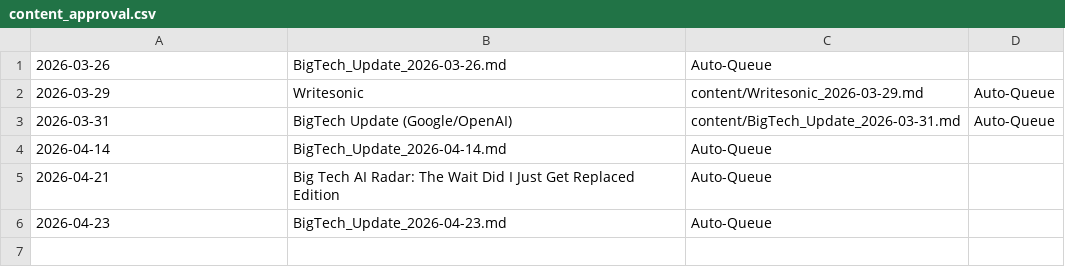
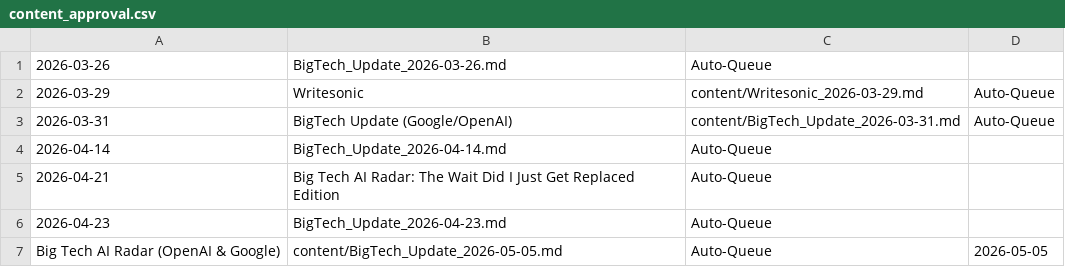
Before and after one commit to kvniranjan/BizToolZAI, a CSV file: content/content_approval.csv, drawn as a sheet.

```diff
--- a/content/content_approval.csv
+++ b/content/content_approval.csv
@@ -6 +6,2 @@
 2026-04-23,BigTech_Update_2026-04-23.md,Auto-Queue
+Big Tech AI Radar (OpenAI & Google),content/BigTech_Update_2026-05-05.md,Auto-Queue,2026-05-05
```
Also changed, not shown: affiliate_log.csv, content_approval.csv, 7 other files.
